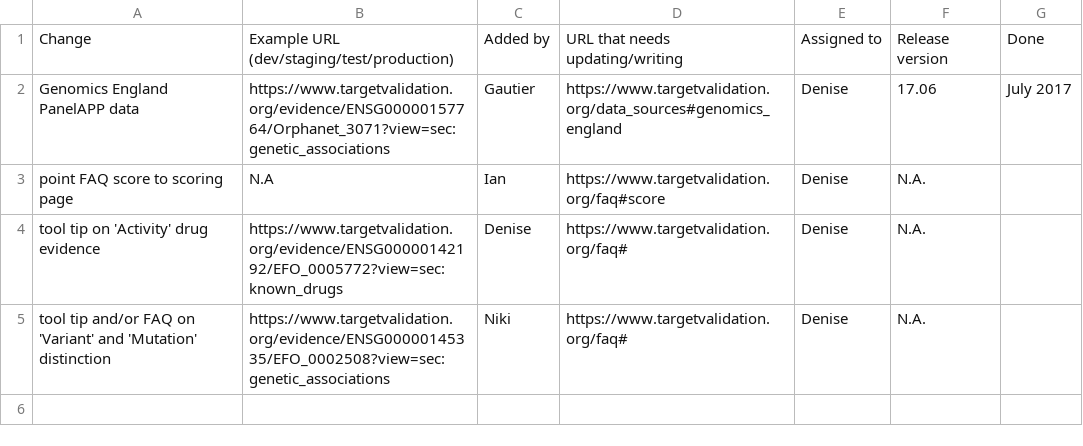
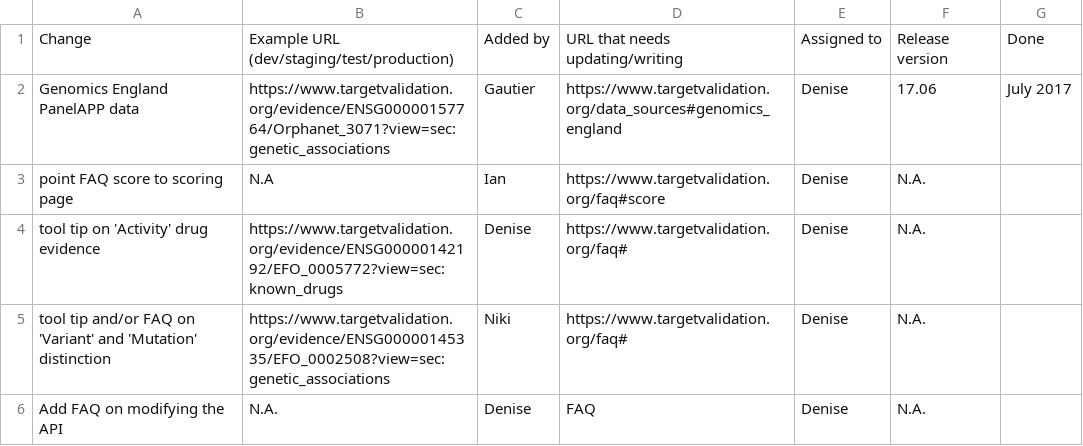
Before and after one commit to emcdonagh-OT/outreach, a CSV file: changes_to_affect_docs.csv, drawn as a sheet.

Commit message:
Update changes_to_affect_docs.csv

```diff
--- a/changes_to_affect_docs.csv
+++ b/changes_to_affect_docs.csv
@@ -5 +5,2 @@ tool tip on 'Activity' drug evidence,https://www.targetvalidation.org/evidence/E
 tool tip and/or FAQ on 'Variant' and 'Mutation' distinction,https://www.targetvalidation.org/evidence/ENSG00000145335/EFO_0002508?view=sec:genetic_associations,Niki,https://www.targetvalidation.org/faq#,Denise,N.A.,,
+Add FAQ on modifying the API,N.A.,Denise,FAQ,Denise,N.A.,,
```
